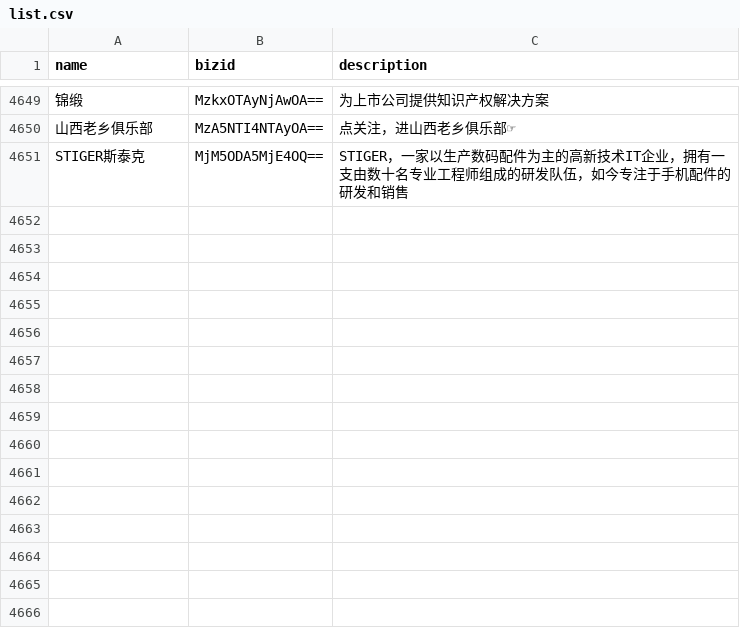
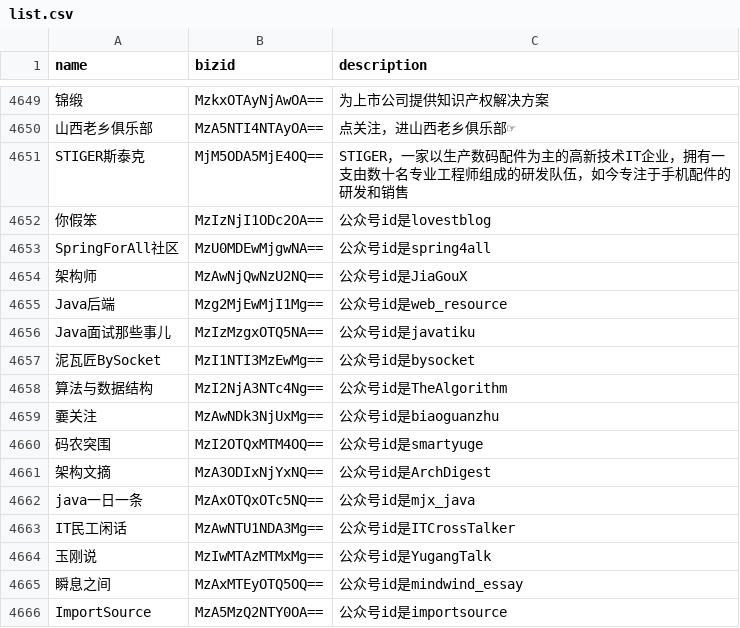
Before and after one commit to hellodword/wechat-feeds, a CSV file: list.csv, drawn as a sheet; only a part is shown, gaps mark what is left out; the diff names each change by its address in the sheet, - before the commit and + after, or states it on an @@ line.

```diff
--- a/list.csv
+++ b/list.csv
+row 4652: 你假笨 | MzIzNjI1ODc2OA== | 公众号id是lovestblog
+row 4653: SpringForAll社区 | MzU0MDEwMjgwNA== | 公众号id是spring4all
+row 4654: 架构师 | MzAwNjQwNzU2NQ== | 公众号id是JiaGouX
+row 4655: Java后端 | Mzg2MjEwMjI1Mg== | 公众号id是web_resource
+row 4656: Java面试那些事儿 | MzIzMzgxOTQ5NA== | 公众号id是javatiku
+row 4657: 泥瓦匠BySocket | MzI1NTI3MzEwMg== | 公众号id是bysocket
+row 4658: 算法与数据结构 | MzI2NjA3NTc4Ng== | 公众号id是TheAlgorithm
+row 4659: 嫑关注 | MzAwNDk3NjUxMg== | 公众号id是biaoguanzhu
+row 4660: 码农突围 | MzI2OTQxMTM4OQ== | 公众号id是smartyuge
+row 4661: 架构文摘 | MzA3ODIxNjYxNQ== | 公众号id是ArchDigest
+row 4662: java一日一条 | MzAxOTQxOTc5NQ== | 公众号id是mjx_java
+row 4663: IT民工闲话 | MzAwNTU1NDA3Mg== | 公众号id是ITCrossTalker
+row 4664: 玉刚说 | MzIwMTAzMTMxMg== | 公众号id是YugangTalk
+row 4665: 瞬息之间 | MzAxMTEyOTQ5OQ== | 公众号id是mindwind_essay
+row 4666: ImportSource | MzA5MzQ2NTY0OA== | 公众号id是importsource
```
